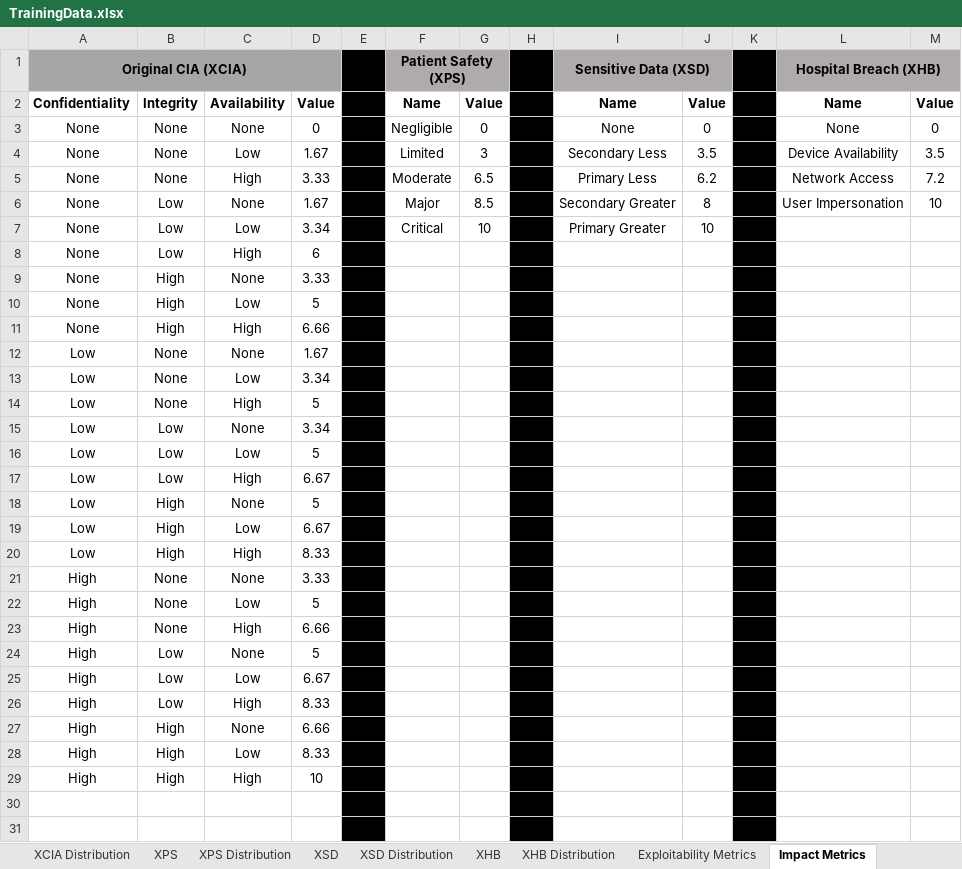
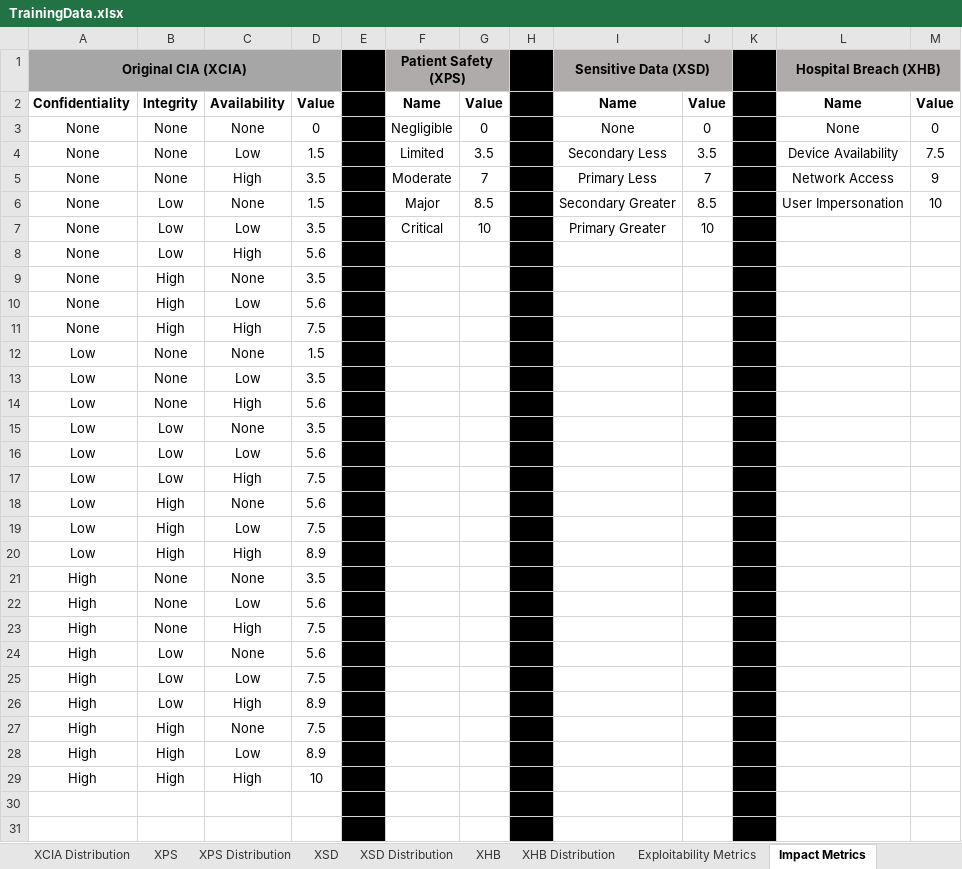
Before and after one commit to ewprodsec/hvss-calculator-lab, an Excel workbook: TrainingData.xlsx, sheet Impact Metrics, drawn as a sheet; only a part is shown; values as stored, in another font and other column widths than the file's, no borders; table styles not drawn; the diff names each change by its address in the sheet, - before the commit and + after, or states it on an @@ line.

```diff
--- a/TrainingData.xlsx (sheet Impact Metrics)
+++ b/TrainingData.xlsx (sheet Impact Metrics)
-D4: 1.67
+D4: 1.5
-G4: 3
+G4: 3.5
-M4: 3.5
+M4: 7.5
-D5: 3.33
+D5: 3.5
-G5: 6.5
+G5: 7
-J5: 6.2
+J5: 7
-M5: 7.2
+M5: 9
-D6: 1.67
+D6: 1.5
-J6: 8
+J6: 8.5
-D7: 3.34
+D7: 3.5
-D8: 6
+D8: 5.6
-D9: 3.33
+D9: 3.5
-D10: 5
+D10: 5.6
-D11: 6.66
+D11: 7.5
-D12: 1.67
+D12: 1.5
-D13: 3.34
+D13: 3.5
-D14: 5
+D14: 5.6
-D15: 3.34
+D15: 3.5
-D16: 5
+D16: 5.6
-D17: 6.67
+D17: 7.5
-D18: 5
+D18: 5.6
-D19: 6.67
+D19: 7.5
-D20: 8.33
+D20: 8.9
-D21: 3.33
+D21: 3.5
-D22: 5
+D22: 5.6
-D23: 6.66
+D23: 7.5
-D24: 5
+D24: 5.6
-D25: 6.67
+D25: 7.5
-D26: 8.33
+D26: 8.9
-D27: 6.66
+D27: 7.5
-D28: 8.33
+D28: 8.9
```
Also changed, not shown: sheet Input, sheet XCIA, sheet XSD, sheet XPS, sheet XHB.
